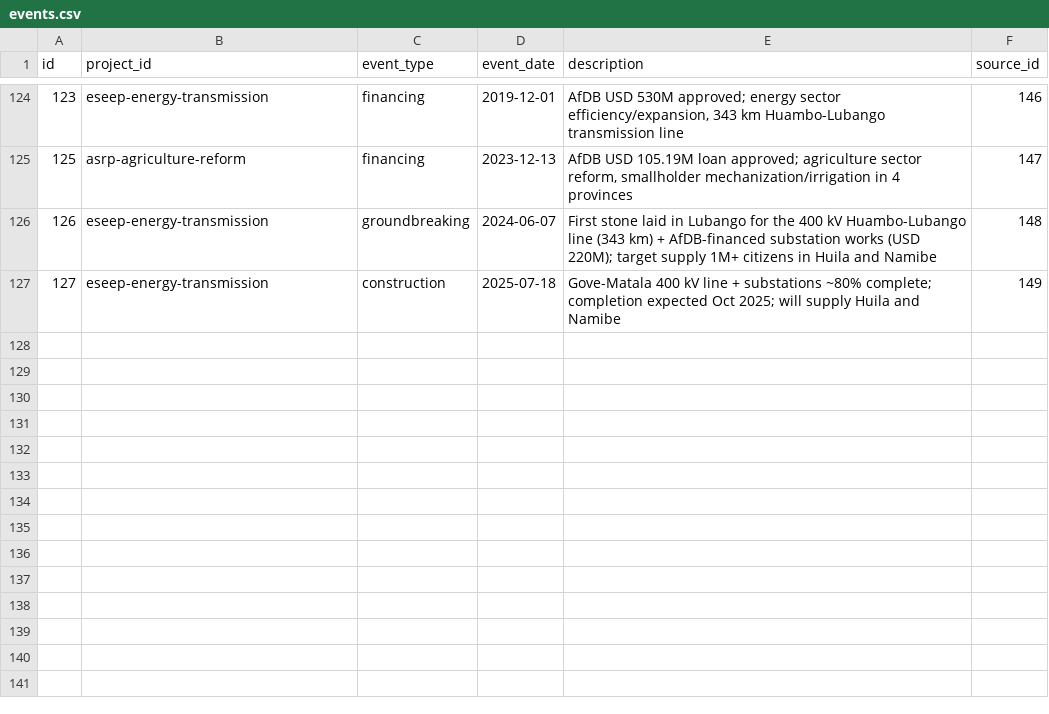
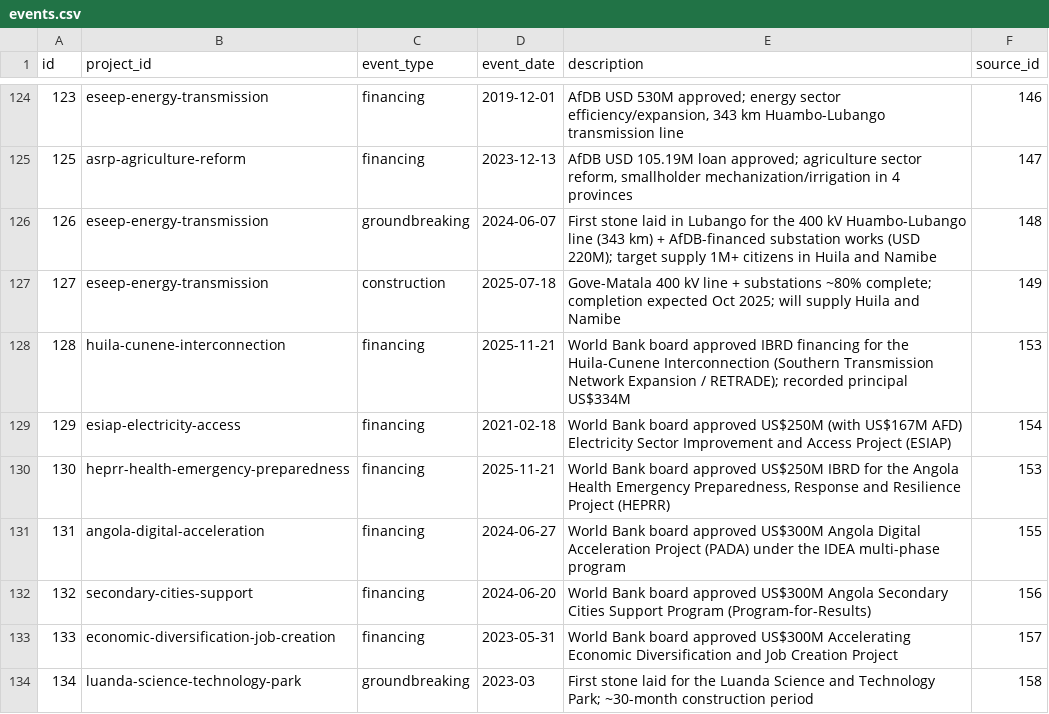
Before and after one commit to Riclex/lineata, a CSV file: data/events.csv, drawn as a sheet; only a part is shown, gaps mark what is left out.

```diff
--- a/data/events.csv
+++ b/data/events.csv
@@ -127 +127,8 @@ id,project_id,event_type,event_date,description,source_id
 127,eseep-energy-transmission,construction,2025-07-18,Gove-Matala 400 kV line + substations ~80% complete; completion expected Oct 2025; will supply Huila and Namibe,149
+128,huila-cunene-interconnection,financing,2025-11-21,World Bank board approved IBRD financing for the Huila-Cunene Interconnection (Southern Transmission Network Expansion / RETRADE); recorded principal US$334M,153
+129,esiap-electricity-access,financing,2021-02-18,World Bank board approved US$250M (with US$167M AFD) Electricity Sector Improvement and Access Project (ESIAP),154
+130,heprr-health-emergency-preparedness,financing,2025-11-21,"World Bank board approved US$250M IBRD for the Angola Health Emergency Preparedness, Response and Resilience Project (HEPRR)",153
+131,angola-digital-acceleration,financing,2024-06-27,World Bank board approved US$300M Angola Digital Acceleration Project (PADA) under the IDEA multi-phase program,155
+132,secondary-cities-support,financing,2024-06-20,World Bank board approved US$300M Angola Secondary Cities Support Program (Program-for-Results),156
+133,economic-diversification-job-creation,financing,2023-05-31,World Bank board approved US$300M Accelerating Economic Diversification and Job Creation Project,157
+134,luanda-science-technology-park,groundbreaking,2023-03,First stone laid for the Luanda Science and Technology Park; ~30-month construction period,158
```
Also changed, not shown: data/project_evidence.csv, data/project_organizations.csv, 10 other files.
